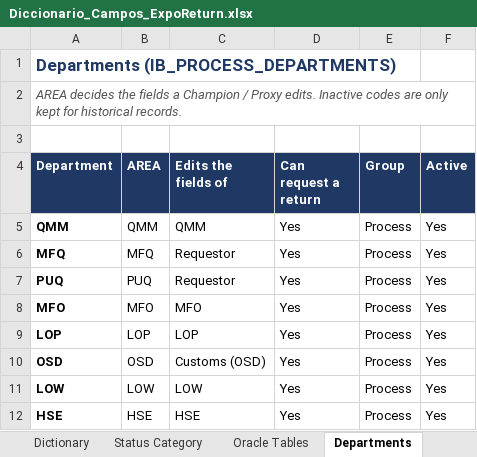
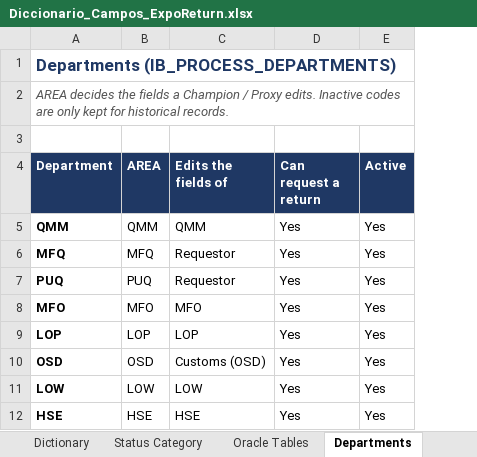
Before and after one commit to luisreyna060318-alt/ib-process-test, an Excel workbook: database/Diccionario_Campos_ExpoReturn.xlsx, sheet Departments, drawn as a sheet; values as stored, in another font and other column widths than the file's, no borders; the diff names each change by its address in the sheet, - before the commit and + after, or states it on an @@ line.

```diff
--- a/database/Diccionario_Campos_ExpoReturn.xlsx (sheet Departments)
+++ b/database/Diccionario_Campos_ExpoReturn.xlsx (sheet Departments)
-column E (Group), rows 5-12: all Process
```
Also changed, not shown: sheet Oracle Tables, 16 other files.
